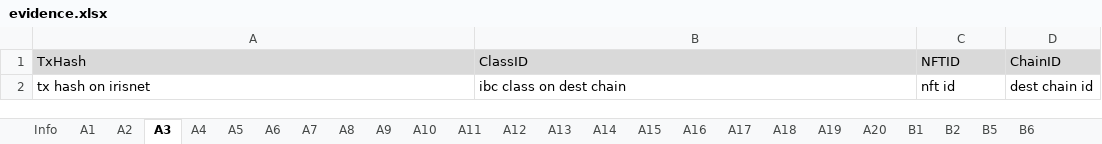
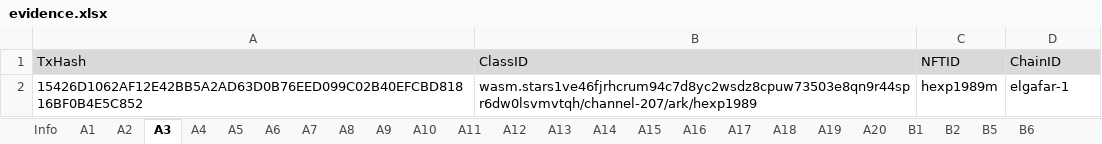
Before and after one commit to game-of-nfts/gon-evidence, an Excel workbook: hexp1989/evidence.xlsx, sheet A3, drawn as a sheet; values as stored, in another font and other column widths than the file's, no borders; removed rows and columns are numbered as before the commit, all else as after; the diff names each change by its address in the sheet, - before the commit and + after, or states it on an @@ line.

Commit message:
update task a2; add task a3;

```diff
--- a/hexp1989/evidence.xlsx (sheet A3)
+++ b/hexp1989/evidence.xlsx (sheet A3)
-row 2: tx hash on irisnet | ibc class on dest chain | nft id | dest chain id
+row 2: 15426D1062AF12E42BB5A2AD63D0B76EED099C02B40EFCBD81816BF0B4E5C852 | wasm.stars1ve46fjrhcrum94c7d8yc2wsdz8cpuw73503e8qn9r44spr6dw0lsvmvtqh/channel-207/ark/hexp1989 | hexp1989m | elgafar-1
```
Also changed, not shown: sheet A2.
